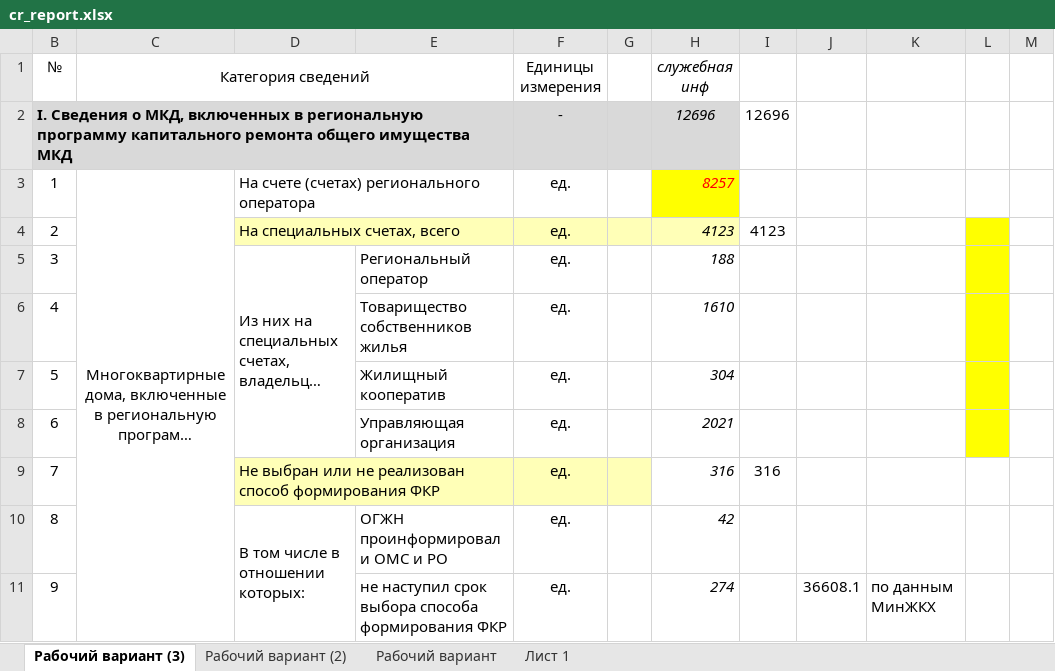
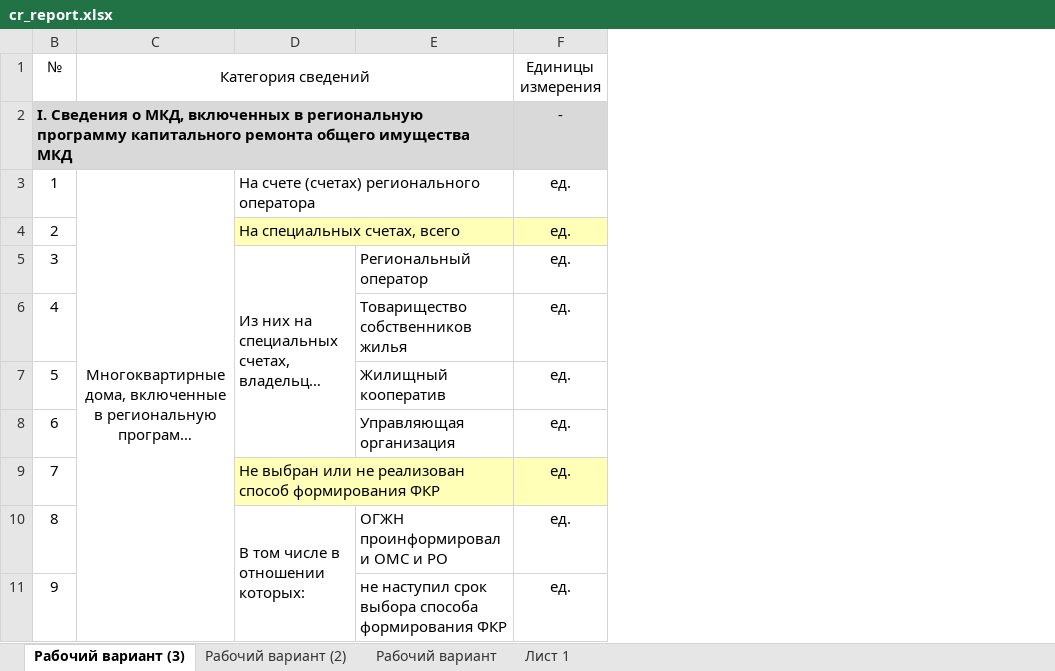
Before and after one commit to i7ionov/iggnpk, an Excel workbook: app/media/templates/cr_report.xlsx, sheet Рабочий вариант (3), drawn as a sheet; only a part is shown; long unchanged cells end in …; values as stored, in another font and other column widths than the file's, no borders; the diff names each change by its address in the sheet, - before the commit and + after, or states it on an @@ line.

```diff
--- a/app/media/templates/cr_report.xlsx (sheet Рабочий вариант (3))
+++ b/app/media/templates/cr_report.xlsx (sheet Рабочий вариант (3))
-column G, empty
-column H (служебная инф), rows 2-11: 12696 | 8257 | 4123 | 188 | 1610 | 304 | 2021 | 316 | 42 | 274
-column I, rows 2-9: 12696 |  | 4123 |  |  |  |  | 316
-column J, row 11: 36608.1
-column K, row 11: по данным МинЖКХ
-column L, empty
-column M, empty
```
Also changed, not shown: 8 other files.
